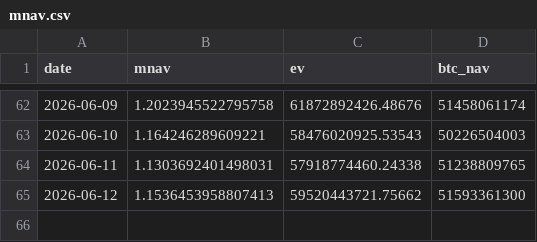
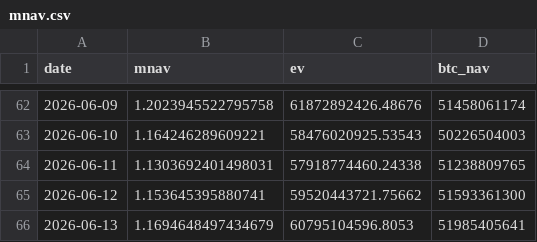
Before and after one commit to Hung-MingWang/BTC_HW2, a CSV file: data/mnav.csv, drawn as a sheet; only a part is shown, gaps mark what is left out.

Commit message:
Update mNAV data

```diff
--- a/data/mnav.csv
+++ b/data/mnav.csv
@@ -64,2 +64,3 @@ date,mnav,ev,btc_nav
 2026-06-11,1.1303692401498031,57918774460.24338,51238809765
-2026-06-12,1.1536453958807413,59520443721.75662,51593361300
+2026-06-12,1.153645395880741,59520443721.75662,51593361300
+2026-06-13,1.1694648497434679,60795104596.8053,51985405641
```
Also changed, not shown: 1 other file.
